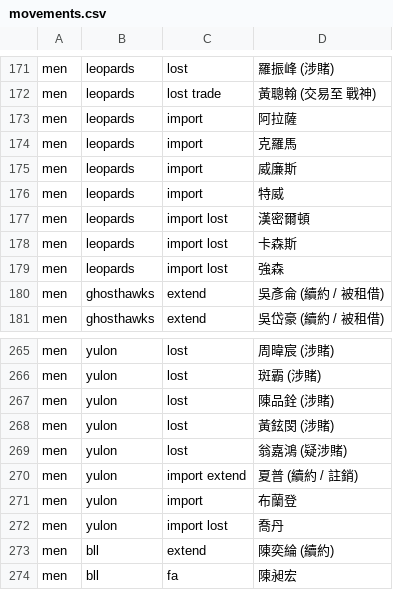
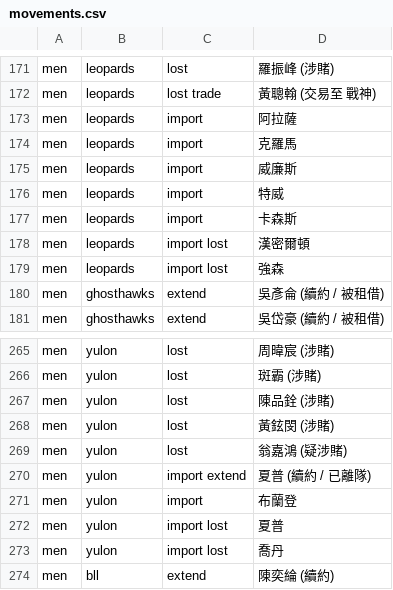
Before and after one commit to SamBasketballTW/sambball, a CSV file: data/movements.csv, drawn as a sheet; only a part is shown, gaps mark what is left out; the shorter side is filled out with more unchanged rows.

```diff
--- a/data/movements.csv
+++ b/data/movements.csv
@@ -178,4 +178,4 @@ men,leopards,import,威廉斯
 men,leopards,import,特威
+men,leopards,import,卡森斯
 men,leopards,import lost,漢密爾頓
-men,leopards,import lost,卡森斯
 men,leopards,import lost,強森
@@ -271,4 +271,5 @@ men,yulon,lost,黃鉉閔 (涉賭)
 men,yulon,lost,翁嘉鴻 (疑涉賭)
-men,yulon,import extend,夏普 (續約 / 註銷)
+men,yulon,import extend,夏普 (續約 / 已離隊)
 men,yulon,import,布蘭登
+men,yulon,import lost,夏普
 men,yulon,import lost,喬丹
```
Also changed, not shown: data/rosters.csv, 9 other files.
